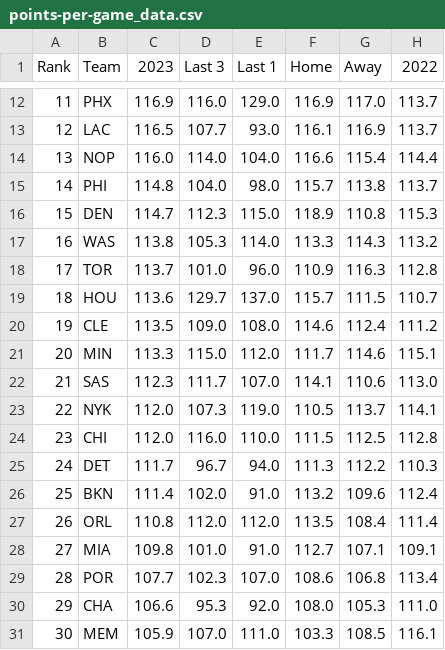
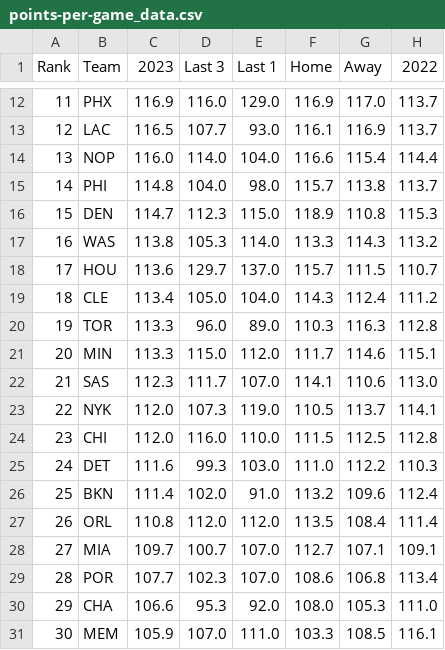
Before and after one commit to DhirenShivdasani/NBA-player-prop-analysis, a CSV file: team_stats/points-per-game_data.csv, drawn as a sheet; only a part is shown, gaps mark what is left out; the diff covers the shown part only.

```diff
--- a/team_stats/points-per-game_data.csv
+++ b/team_stats/points-per-game_data.csv
@@ -17,5 +17,5 @@ Rank,Team,2023,Last 3,Last 1,Home,Away,2022
 16,WAS,113.8,105.3,114.0,113.3,114.3,113.2
-17,TOR,113.7,101.0,96.0,110.9,116.3,112.8
-18,HOU,113.6,129.7,137.0,115.7,111.5,110.7
-19,CLE,113.5,109.0,108.0,114.6,112.4,111.2
+17,HOU,113.6,129.7,137.0,115.7,111.5,110.7
+18,CLE,113.4,105.0,104.0,114.3,112.4,111.2
+19,TOR,113.3,96.0,89.0,110.3,116.3,112.8
 20,MIN,113.3,115.0,112.0,111.7,114.6,115.1
@@ -24,6 +24,6 @@ Rank,Team,2023,Last 3,Last 1,Home,Away,2022
 23,CHI,112.0,116.0,110.0,111.5,112.5,112.8
-24,DET,111.7,96.7,94.0,111.3,112.2,110.3
+24,DET,111.6,99.3,103.0,111.0,112.2,110.3
 25,BKN,111.4,102.0,91.0,113.2,109.6,112.4
 26,ORL,110.8,112.0,112.0,113.5,108.4,111.4
-27,MIA,109.8,101.0,91.0,112.7,107.1,109.1
+27,MIA,109.7,100.7,107.0,112.7,107.1,109.1
 28,POR,107.7,102.3,107.0,108.6,106.8,113.4
```
Also changed, not shown: 18 edited cells elsewhere in this file, player_stats/nba-efficiency_data.csv, player_stats/points-plus-rebounds-plus-assists_data.csv, 16 other files.
